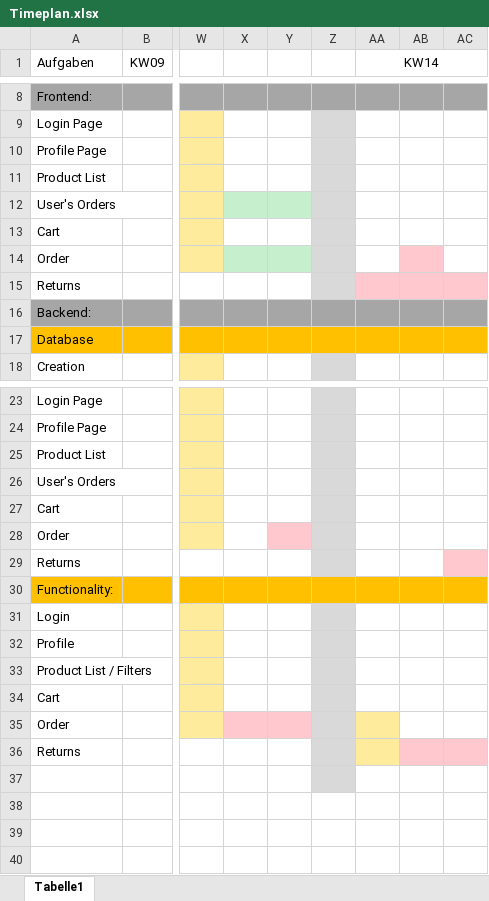
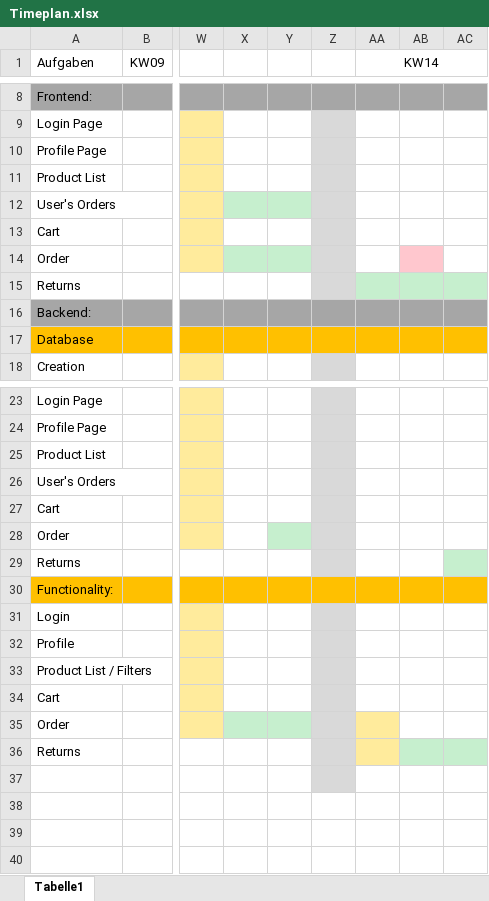
Before and after one commit to ArminL96/LAP_Vorbereitung_IT-LAB_Schuhgeschaeft, an Excel workbook: PLANING/Timeplan.xlsx, sheet Tabelle1, drawn as a sheet; only a part is shown, gaps mark what is left out; values as stored, in another font and other column widths than the file's, no borders; the diff names each change by its address in the sheet, - before the commit and + after, or states it on an @@ line.

Commit message:
Updated timetable

```diff
--- a/PLANING/Timeplan.xlsx (sheet Tabelle1)
+++ b/PLANING/Timeplan.xlsx (sheet Tabelle1)
-AA15:AC15 fill: #FFC7CE
+AA15:AC15 fill: #C6EFCE
-Y28 fill: #FFC7CE
+Y28 fill: #C6EFCE
-AC29 fill: #FFC7CE
+AC29 fill: #C6EFCE
-X35:Y35 fill: #FFC7CE
+X35:Y35 fill: #C6EFCE
-AB36:AC36 fill: #FFC7CE
+AB36:AC36 fill: #C6EFCE
```
